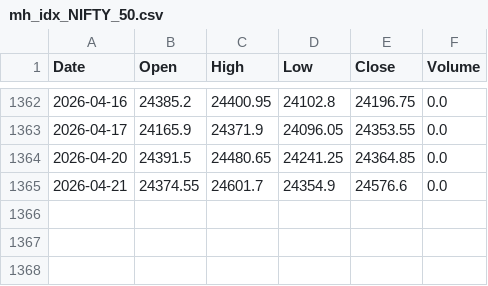
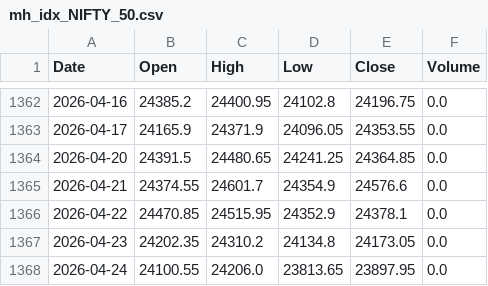
Before and after one commit to udaymanju91/nifty100-reporter, a CSV file: data/mh_idx_NIFTY_50.csv, drawn as a sheet; only a part is shown, gaps mark what is left out; the diff names each change by its address in the sheet, - before the commit and + after, or states it on an @@ line.

```diff
--- a/data/mh_idx_NIFTY_50.csv
+++ b/data/mh_idx_NIFTY_50.csv
+row 1366: 2026-04-22 | 24470.85 | 24515.95 | 24352.9 | 24378.1 | 0.0
+row 1367: 2026-04-23 | 24202.35 | 24310.2 | 24134.8 | 24173.05 | 0.0
+row 1368: 2026-04-24 | 24100.55 | 24206.0 | 23813.65 | 23897.95 | 0.0
```
Also changed, not shown: data/mh_idx_NIFTY_NEXT_50.csv, data/mh_vix_cache.csv, 6 other files.
